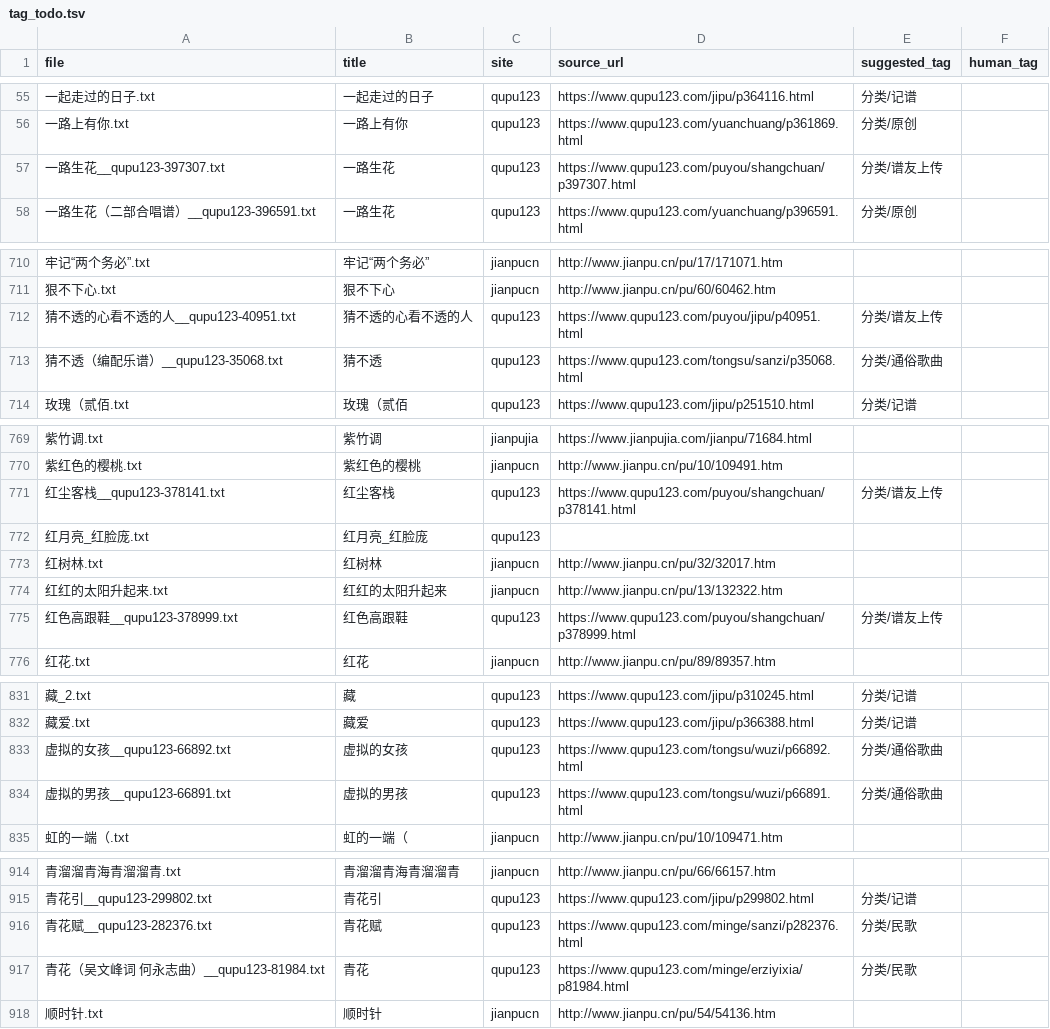
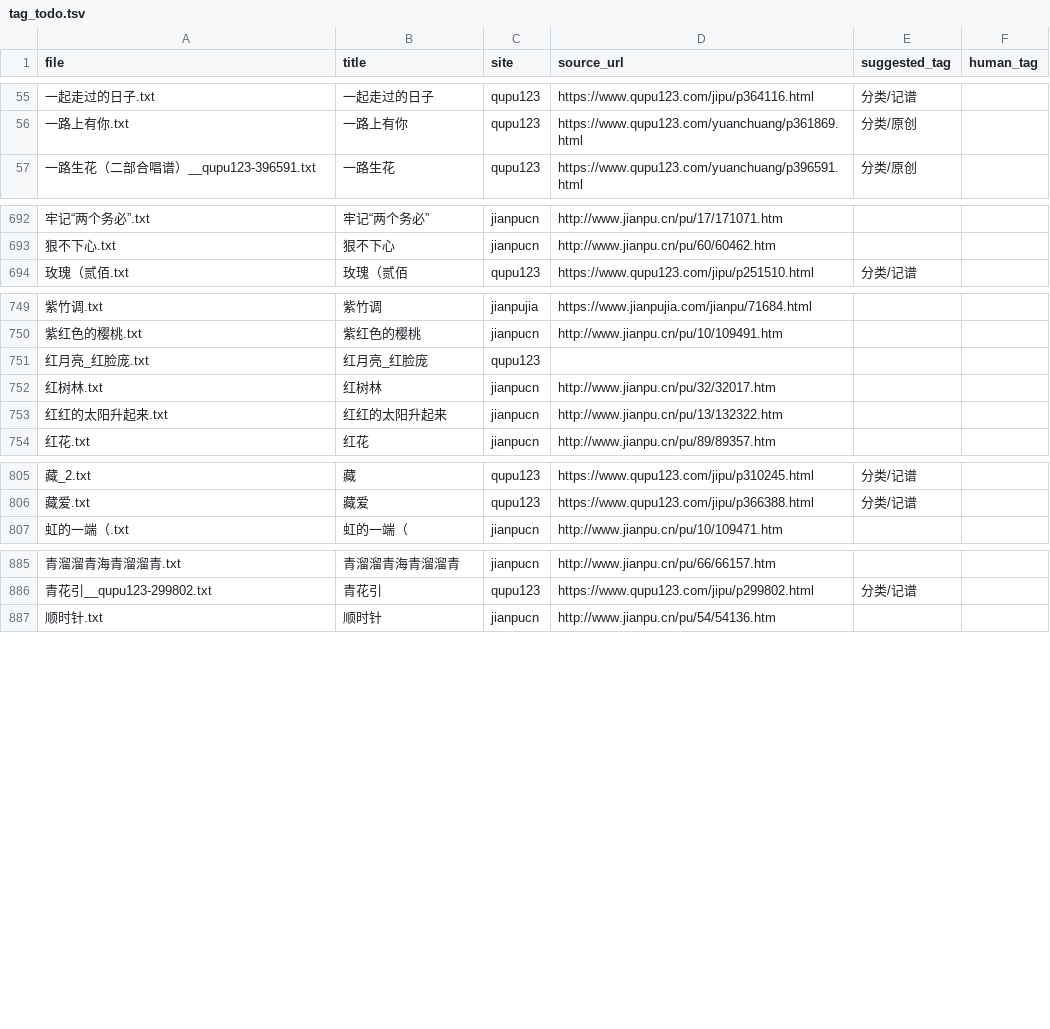
Before and after one commit to Francium-223/jianpu-db, a TSV file: misc/records/tag_todo.tsv, drawn as a sheet; only a part is shown, gaps mark what is left out; the diff covers the shown part only; the diff names each change by its address in the sheet, - before the commit and + after, or states it on an @@ line.

```diff
--- a/misc/records/tag_todo.tsv
+++ b/misc/records/tag_todo.tsv
-row 57: 一路生花__qupu123-397307.txt | 一路生花 | qupu123 | https://www.qupu123.com/puyou/shangchuan/p397307.html | 分类/谱友上传
-row 712: 猜不透的心看不透的人__qupu123-40951.txt | 猜不透的心看不透的人 | qupu123 | https://www.qupu123.com/puyou/jipu/p40951.html | 分类/谱友上传
-row 713: 猜不透（编配乐谱）__qupu123-35068.txt | 猜不透 | qupu123 | https://www.qupu123.com/tongsu/sanzi/p35068.html | 分类/通俗歌曲
-row 771: 红尘客栈__qupu123-378141.txt | 红尘客栈 | qupu123 | https://www.qupu123.com/puyou/shangchuan/p378141.html | 分类/谱友上传
-row 775: 红色高跟鞋__qupu123-378999.txt | 红色高跟鞋 | qupu123 | https://www.qupu123.com/puyou/shangchuan/p378999.html | 分类/谱友上传
-row 833: 虚拟的女孩__qupu123-66892.txt | 虚拟的女孩 | qupu123 | https://www.qupu123.com/tongsu/wuzi/p66892.html | 分类/通俗歌曲
-row 834: 虚拟的男孩__qupu123-66891.txt | 虚拟的男孩 | qupu123 | https://www.qupu123.com/tongsu/wuzi/p66891.html | 分类/通俗歌曲
-row 916: 青花赋__qupu123-282376.txt | 青花赋 | qupu123 | https://www.qupu123.com/minge/sanzi/p282376.html | 分类/民歌
-row 917: 青花（吴文峰词 何永志曲）__qupu123-81984.txt | 青花 | qupu123 | https://www.qupu123.com/minge/erziyixia/p81984.html | 分类/民歌
```
Also changed, not shown: 22 removed rows elsewhere in this file, 3 other files.
